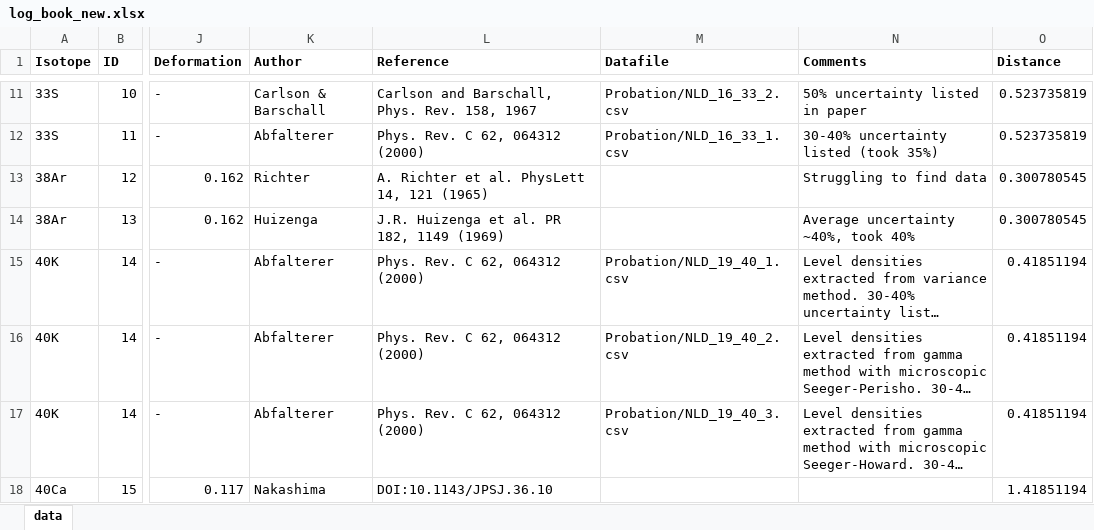
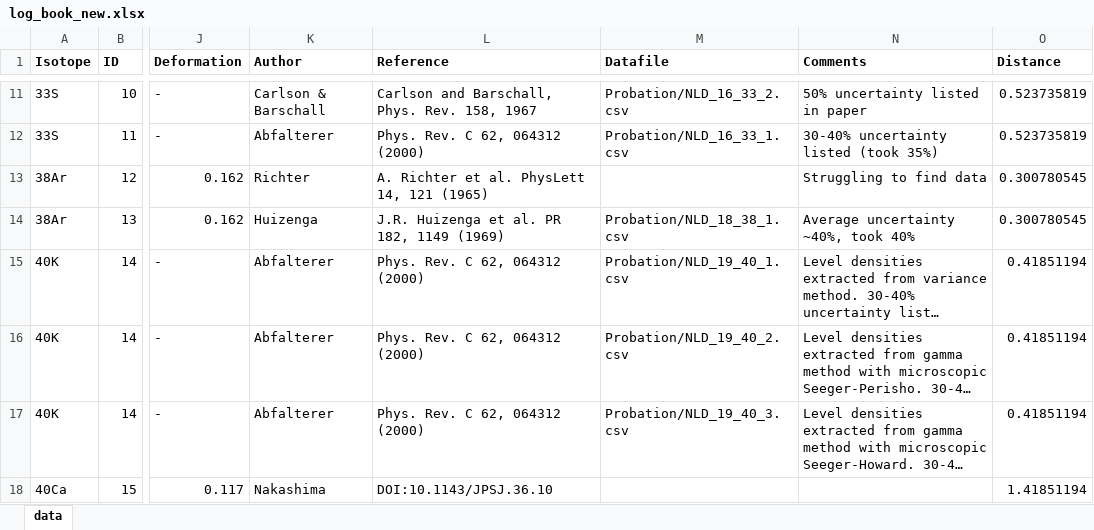
Before and after one commit to The-Level-Density-Group/NLD_database_website, an Excel workbook: log_book_new.xlsx, sheet data, drawn as a sheet; only a part is shown, gaps mark what is left out; long unchanged cells end in …; values as stored, in another font and other column widths than the file's, no borders; table styles not drawn; the diff covers the shown part only; the diff names each change by its address in the sheet, - before the commit and + after, or states it on an @@ line.

Commit message:
Added new datafile locations

```diff
--- a/log_book_new.xlsx (sheet data)
+++ b/log_book_new.xlsx (sheet data)
-M14 (Datafile): (empty)
+M14 (Datafile): Probation/NLD_18_38_1.csv
```
Also changed, not shown: 1 added row, 5 edited cells and cell formats elsewhere in this sheet.
